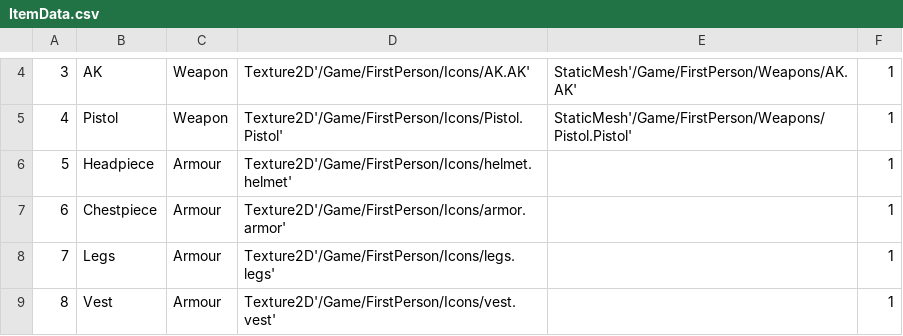
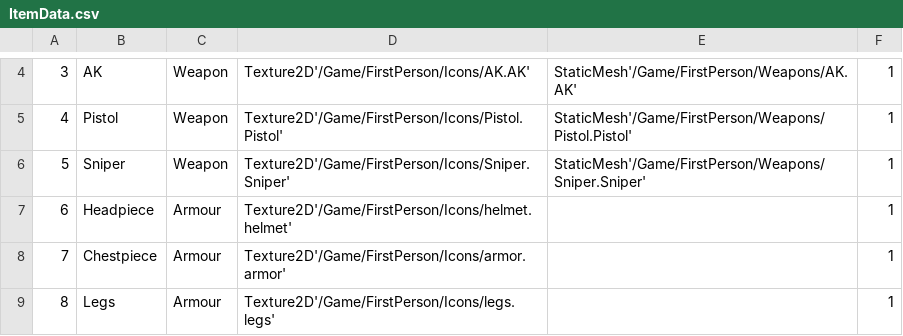
Before and after one commit to belven/SurvivalTest, a CSV file: Source/Tables/ItemData.csv, drawn as a sheet; only a part is shown, gaps mark what is left out; the shorter side is filled out with more unchanged rows; addresses are those after the commit; the diff names each change by its address in the sheet, - before the commit and + after, or states it on an @@ line.

```diff
--- a/Source/Tables/ItemData.csv
+++ b/Source/Tables/ItemData.csv
+row 6: 5 | Sniper | Weapon | Texture2D'/Game/FirstPerson/Icons/Sniper.Sniper' | StaticMesh'/Game/FirstPerson/Weapons/Sniper.Sniper' | 1
@@ column A renumbered from row 7 down @@
```
Also changed, not shown: Source/Tables/InstanceItemData.csv, Source/Tables/LoadoutData.csv, 31 other files.
